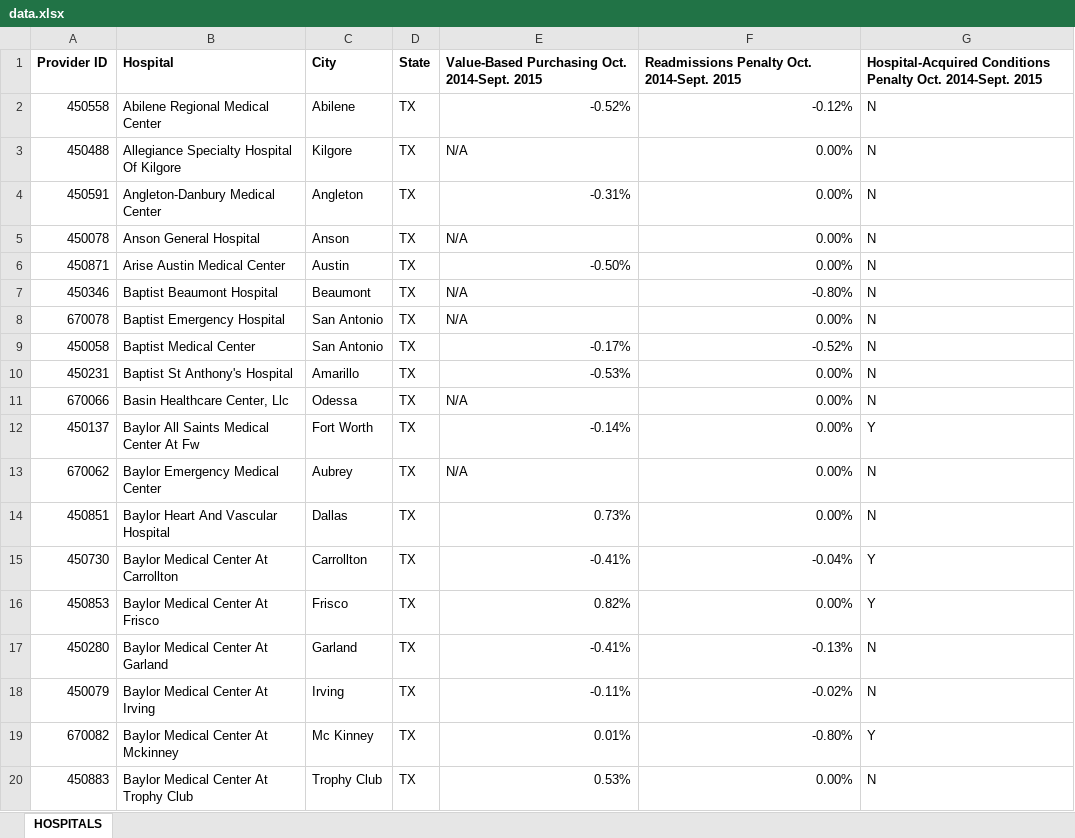
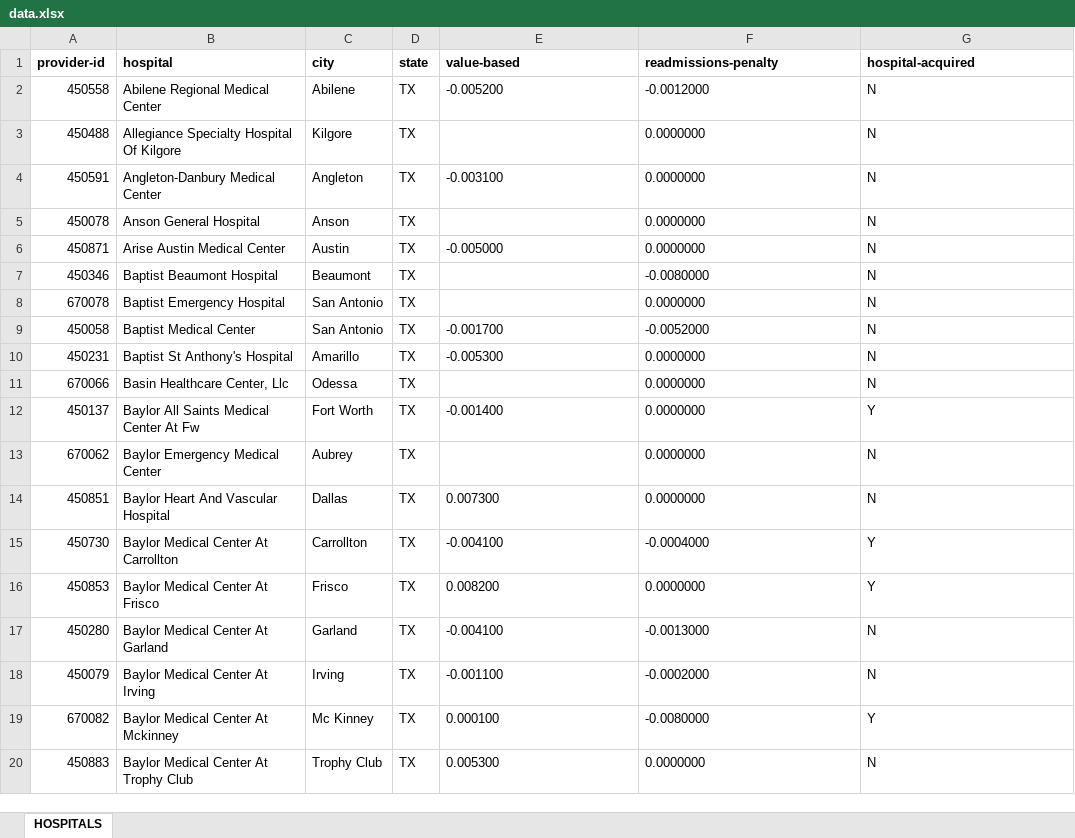
Before and after one commit to anniedaniel/hospital-table, an Excel workbook: data.xlsx, sheet HOSPITALS, drawn as a sheet; only a part is shown; values as stored, in another font and other column widths than the file's, no borders; charts and pictures not drawn; removed rows and columns are numbered as before the commit, all else as after; the diff covers the shown part only; the diff names each change by its address in the sheet, - before the commit and + after, or states it on an @@ line.

```diff
--- a/data.xlsx (sheet HOSPITALS)
+++ b/data.xlsx (sheet HOSPITALS)
-row 1: Provider ID | Hospital | City | State | Value-Based Purchasing Oct. 2014-Sept. 2015 | Readmissions Penalty Oct. 2014-Sept. 2015 | Hospital-Acquired Conditions Penalty Oct. 2014-Sept. 2015
+row 1: provider-id | hospital | city | state | value-based | readmissions-penalty | hospital-acquired
-E2: -0.52%
+E2: -0.005200
-F2: -0.12%
+F2: -0.0012000
-E3: N/A
+E3: (empty)
-F3:F6: 0.00%
+F3:F6: 0.0000000
-E4: -0.31%
+E4: -0.003100
-E5: N/A
+E5: (empty)
-E6: -0.50%
+E6: -0.005000
-E7:E8: N/A
+E7:E8: (empty)
-F7: -0.80%
+F7: -0.0080000
-F8: 0.00%
+F8: 0.0000000
-E9: -0.17%
+E9: -0.001700
-F9: -0.52%
+F9: -0.0052000
-E10: -0.53%
+E10: -0.005300
-F10:F14: 0.00%
+F10:F14: 0.0000000
-E11: N/A
+E11: (empty)
-E12: -0.14%
+E12: -0.001400
-E13: N/A
+E13: (empty)
-E14: 0.73%
+E14: 0.007300
-E15: -0.41%
+E15: -0.004100
-F15: -0.04%
+F15: -0.0004000
-E16: 0.82%
+E16: 0.008200
-F16: 0.00%
+F16: 0.0000000
-E17: -0.41%
+E17: -0.004100
-F17: -0.13%
+F17: -0.0013000
-E18: -0.11%
+E18: -0.001100
-F18: -0.02%
+F18: -0.0002000
-E19: 0.01%
+E19: 0.000100
-F19: -0.80%
+F19: -0.0080000
-E20: 0.53%
+E20: 0.005300
-F20: 0.00%
+F20: 0.0000000
```
Also changed, not shown: 594 edited cells elsewhere in this sheet, 4 other files.
